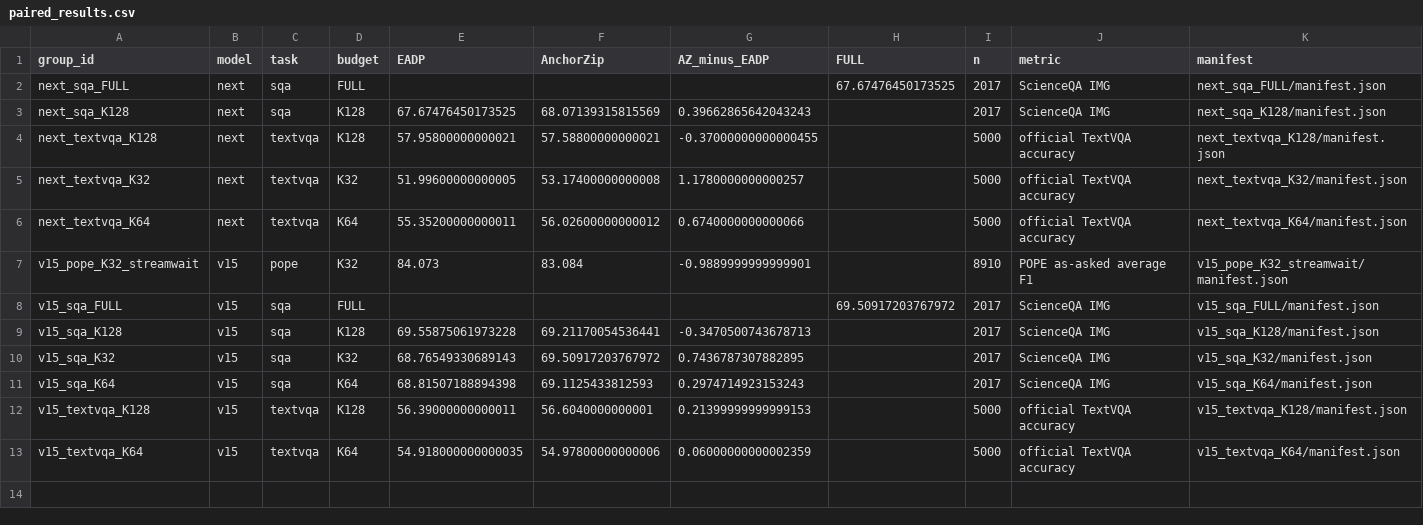
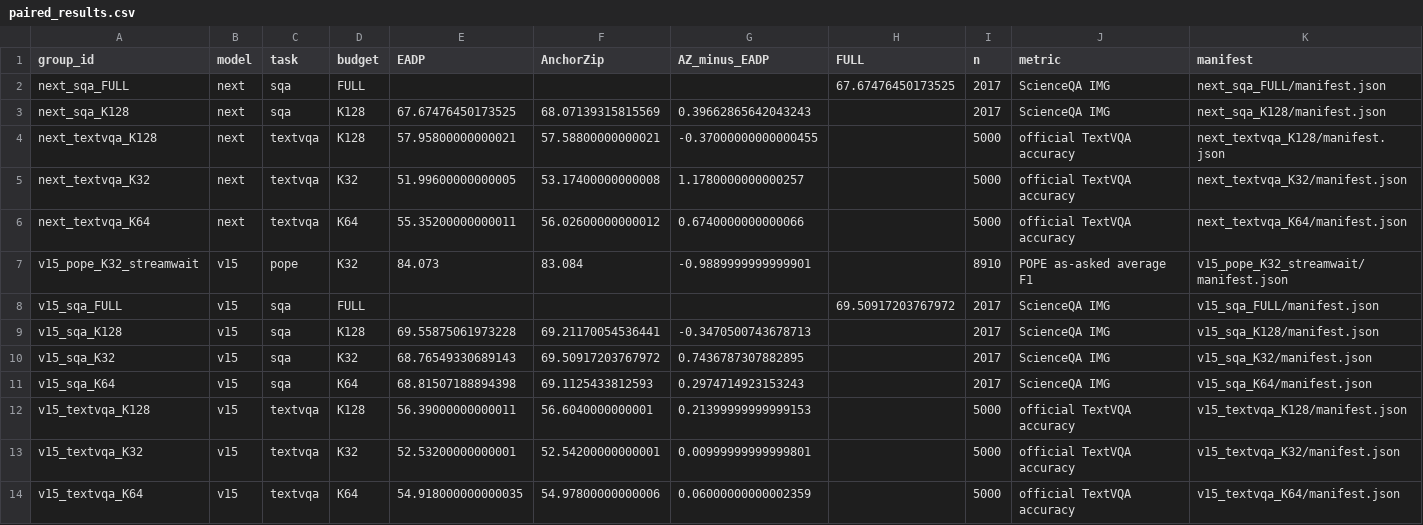
Before and after one commit to Code-Yan-ZX/EADP, a CSV file: Qwen_vl/outputs/anchor_completion_validation/records_20261003/audit_followup_20261008/published_results/paired_results.csv, drawn as a sheet.

Commit message:
Publish completed EADP repair groups
Groups: v15_textvqa_K32

Complete predictions, official score checks, runtime/protocol evidence and SHA256 manifests are archived per group. The live checkout index and user edits are preserved.

```diff
--- a/Qwen_vl/outputs/anchor_completion_validation/records_20261003/audit_followup_20261008/published_results/paired_results.csv
+++ b/Qwen_vl/outputs/anchor_completion_validation/records_20261003/audit_followup_20261008/published_results/paired_results.csv
@@ -12,2 +12,3 @@ v15_sqa_K64,v15,sqa,K64,68.81507188894398,69.1125433812593,0.2974714923153243,,2
 v15_textvqa_K128,v15,textvqa,K128,56.39000000000011,56.6040000000001,0.21399999999999153,,5000,official TextVQA accuracy,v15_textvqa_K128/manifest.json
+v15_textvqa_K32,v15,textvqa,K32,52.53200000000001,52.54200000000001,0.00999999999999801,,5000,official TextVQA accuracy,v15_textvqa_K32/manifest.json
 v15_textvqa_K64,v15,textvqa,K64,54.918000000000035,54.97800000000006,0.06000000000002359,,5000,official TextVQA accuracy,v15_textvqa_K64/manifest.json
```
Also changed, not shown: 4 other files.
